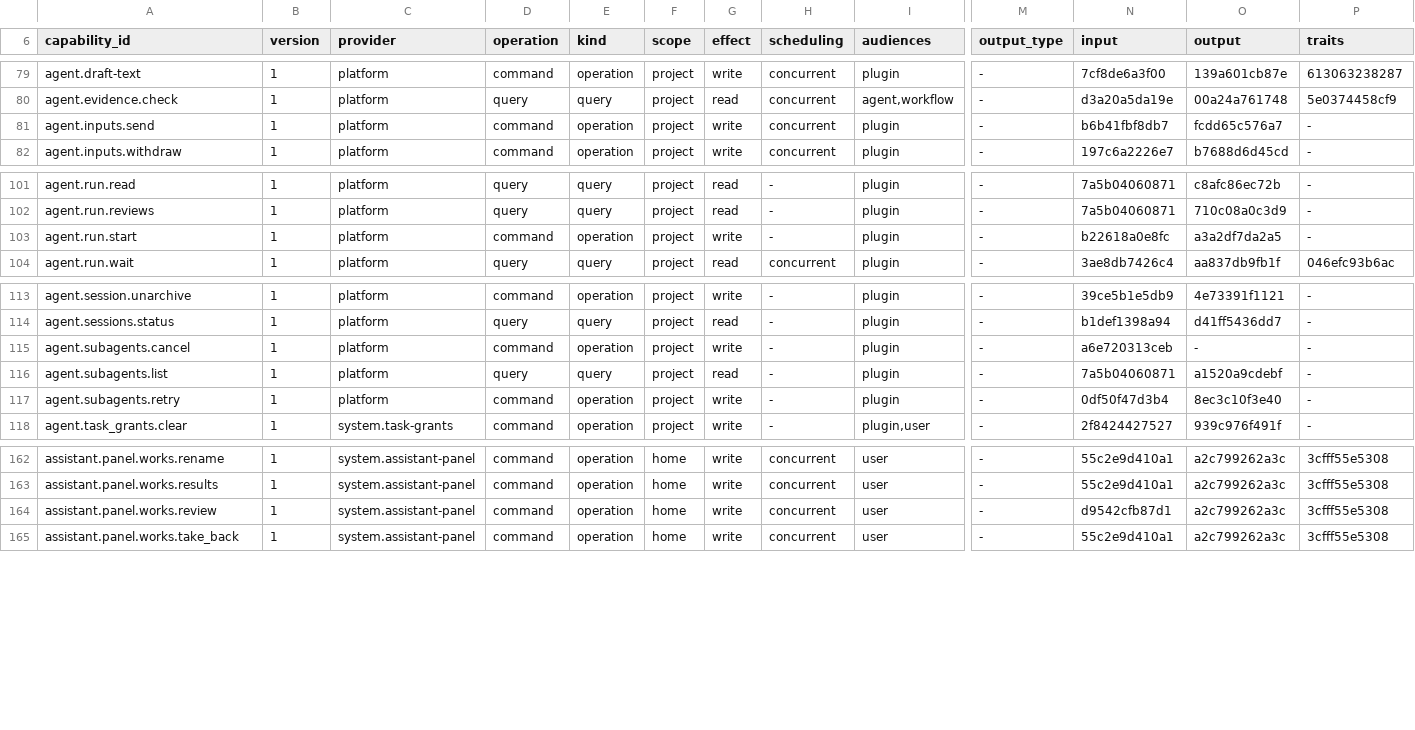
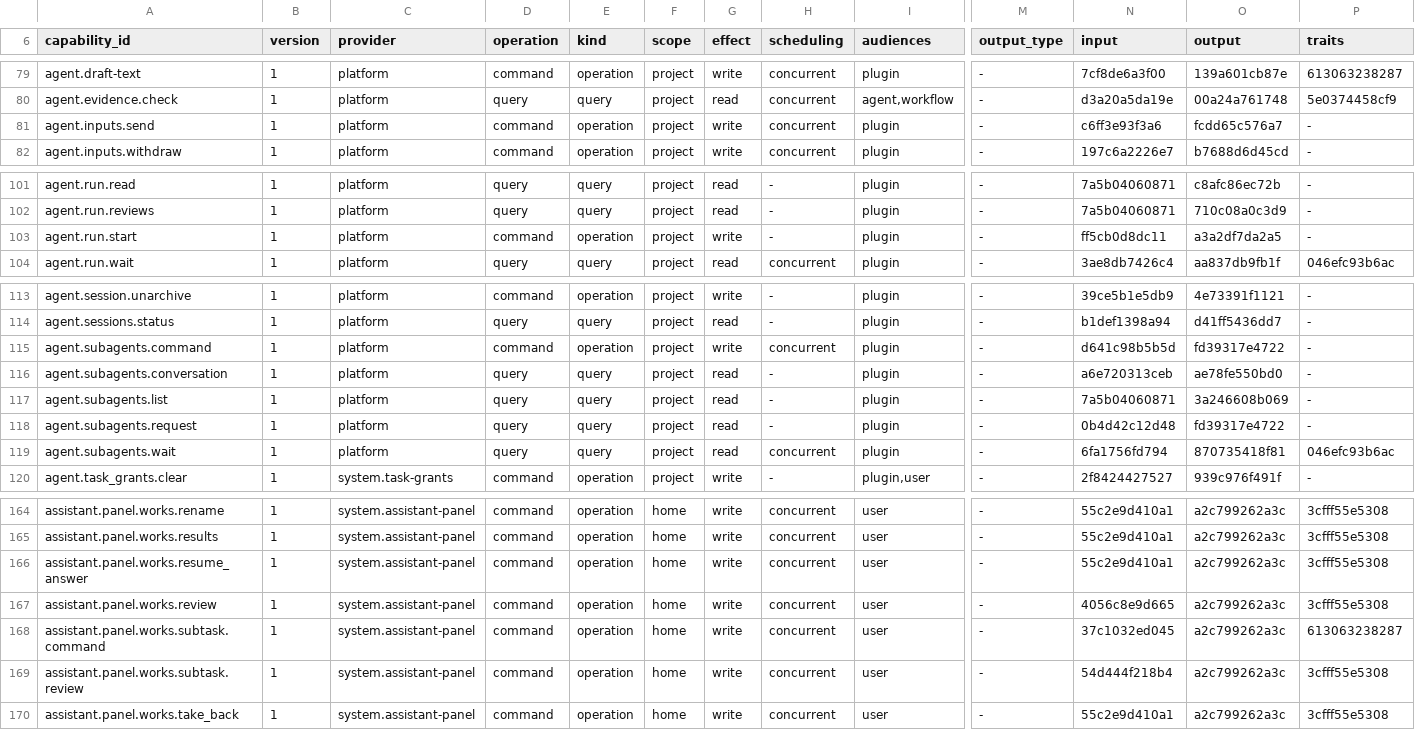
Before and after one commit to molis-ai/molis-work, a TSV file: tooling/gates/actions/host-actions.tsv, drawn as a sheet; only a part is shown, gaps mark what is left out; addresses are those after the commit; rows hold the shown columns only; the diff names each change by its address in the sheet, - before the commit and + after, or states it on an @@ line.

```diff
--- a/tooling/gates/actions/host-actions.tsv
+++ b/tooling/gates/actions/host-actions.tsv
-N81 (input): b6b41fbf8db7
+N81 (input): c6ff3e93f3a6
-N103 (input): b22618a0e8fc
+N103 (input): ff5cb0d8dc11
-A115 (capability_id): agent.subagents.cancel
+A115 (capability_id): agent.subagents.command
-H115 (scheduling): -
+H115 (scheduling): concurrent
-N115 (input): a6e720313ceb
+N115 (input): d641c98b5b5d
-O115 (output): -
+O115 (output): fd39317e4722
+row 116: agent.subagents.conversation | 1 | platform | query | query | project | read | - | plugin | - | a6e720313ceb | ae78fe550bd0 | -
-O117 (output): a1520a9cdebf
+O117 (output): 3a246608b069
-A118 (capability_id): agent.subagents.retry
+A118 (capability_id): agent.subagents.request
-D118 (operation): command
+D118 (operation): query
-E118 (kind): operation
+E118 (kind): query
-G118 (effect): write
+G118 (effect): read
-N118 (input): 0df50f47d3b4
+N118 (input): 0b4d42c12d48
-O118 (output): 8ec3c10f3e40
+O118 (output): fd39317e4722
+row 119: agent.subagents.wait | 1 | platform | query | query | project | read | concurrent | plugin | - | 6fa1756fd794 | 870735418f81 | 046efc93b6ac
+row 166: assistant.panel.works.resume_answer | 1 | system.assistant-panel | command | operation | home | write | concurrent | user | - | 55c2e9d410a1 | a2c799262a3c | 3cfff55e5308
-N167 (input): d9542cfb87d1
+N167 (input): 4056c8e9d665
+row 168: assistant.panel.works.subtask.command | 1 | system.assistant-panel | command | operation | home | write | concurrent | user | - | 37c1032ed045 | a2c799262a3c | 613063238287
+row 169: assistant.panel.works.subtask.review | 1 | system.assistant-panel | command | operation | home | write | concurrent | user | - | 54d444f218b4 | a2c799262a3c | 3cfff55e5308
```
Also changed, not shown: 14 other files.
